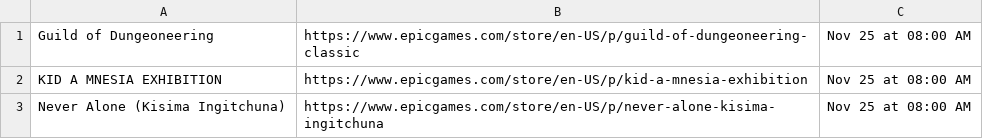
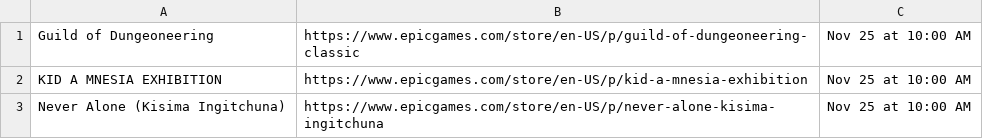
Before and after one commit to behnambm/auto-update-epicgames, a CSV file: new_games.csv, drawn as a sheet.

Commit message:
Automatically updated using GitHub Actions

```diff
--- a/new_games.csv
+++ b/new_games.csv
@@ -1,3 +1,3 @@
-Guild of Dungeoneering,https://www.epicgames.com/store/en-US/p/guild-of-dungeoneering-classic,Nov 25 at 08:00 AM
-KID A MNESIA EXHIBITION,https://www.epicgames.com/store/en-US/p/kid-a-mnesia-exhibition,Nov 25 at 08:00 AM
-Never Alone (Kisima Ingitchuna),https://www.epicgames.com/store/en-US/p/never-alone-kisima-ingitchuna,Nov 25 at 08:00 AM
+Guild of Dungeoneering,https://www.epicgames.com/store/en-US/p/guild-of-dungeoneering-classic,Nov 25 at 10:00 AM
+KID A MNESIA EXHIBITION,https://www.epicgames.com/store/en-US/p/kid-a-mnesia-exhibition,Nov 25 at 10:00 AM
+Never Alone (Kisima Ingitchuna),https://www.epicgames.com/store/en-US/p/never-alone-kisima-ingitchuna,Nov 25 at 10:00 AM
```
